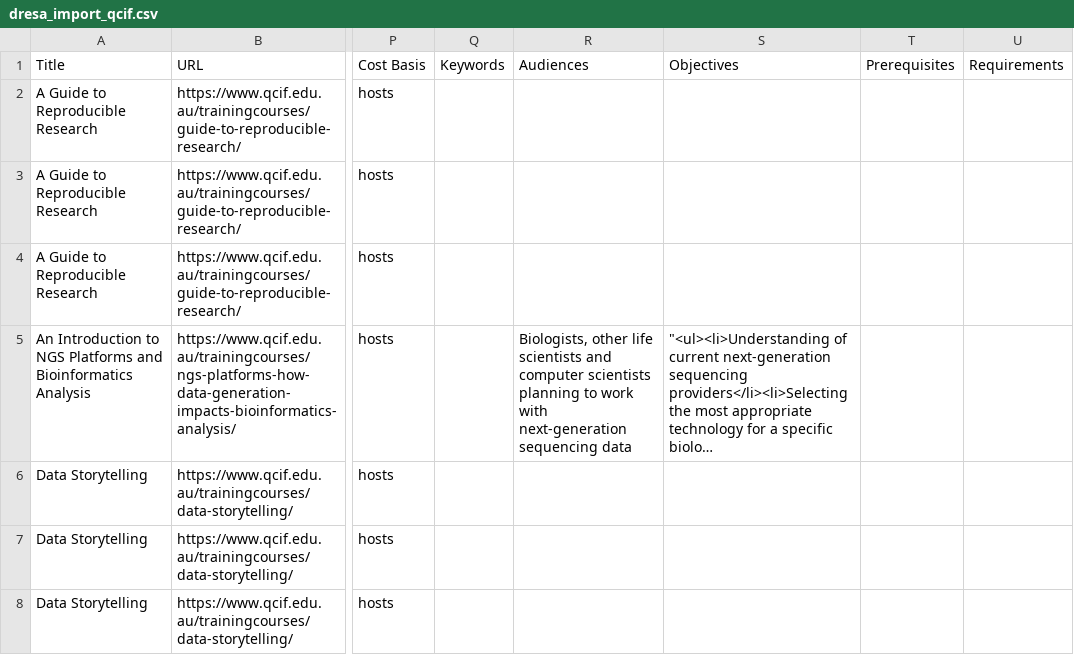
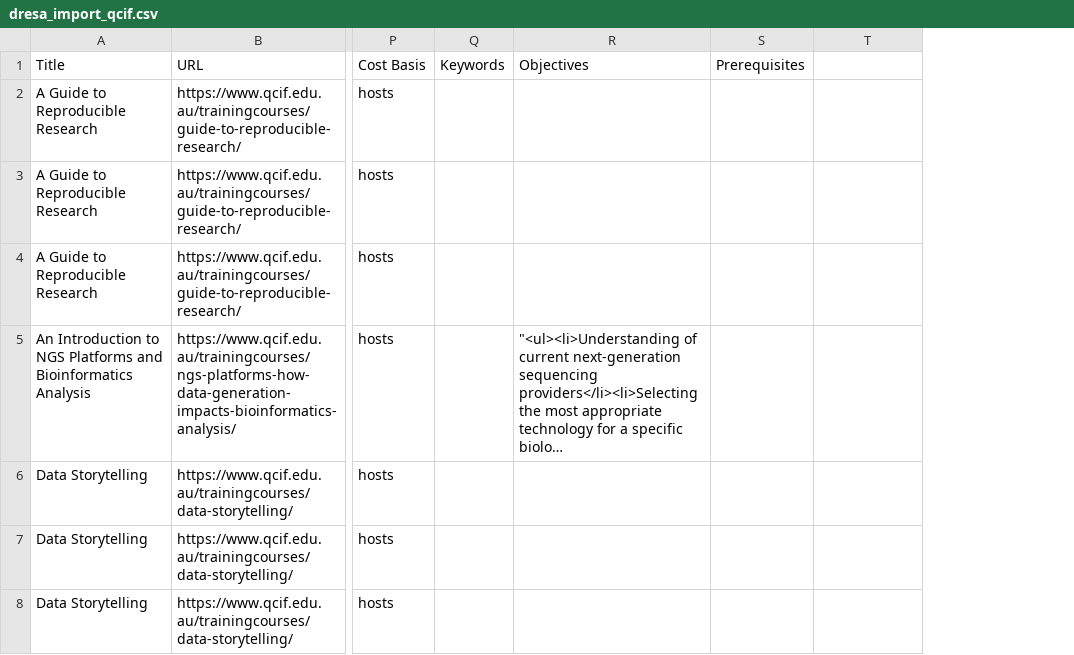
Before and after one commit to qcif-training/common_reference, a CSV file: dresa_uploads/dresa_import_qcif.csv, drawn as a sheet; only a part is shown, gaps mark what is left out; long unchanged cells end in …; removed rows and columns are numbered as before the commit, all else as after; the diff covers the shown part only; the diff names each change by its address in the sheet, - before the commit and + after, or states it on an @@ line.

Commit message:
Update dresa_import_qcif.csv

```diff
--- a/dresa_uploads/dresa_import_qcif.csv
+++ b/dresa_uploads/dresa_import_qcif.csv
-column R (Audiences), row 5: Biologists, other life scientists and computer scientists planning to work with next-generation sequencing data
-T1: Requirements
+T1: (empty)
```
Also changed, not shown: 6 edited cells elsewhere in this file.
